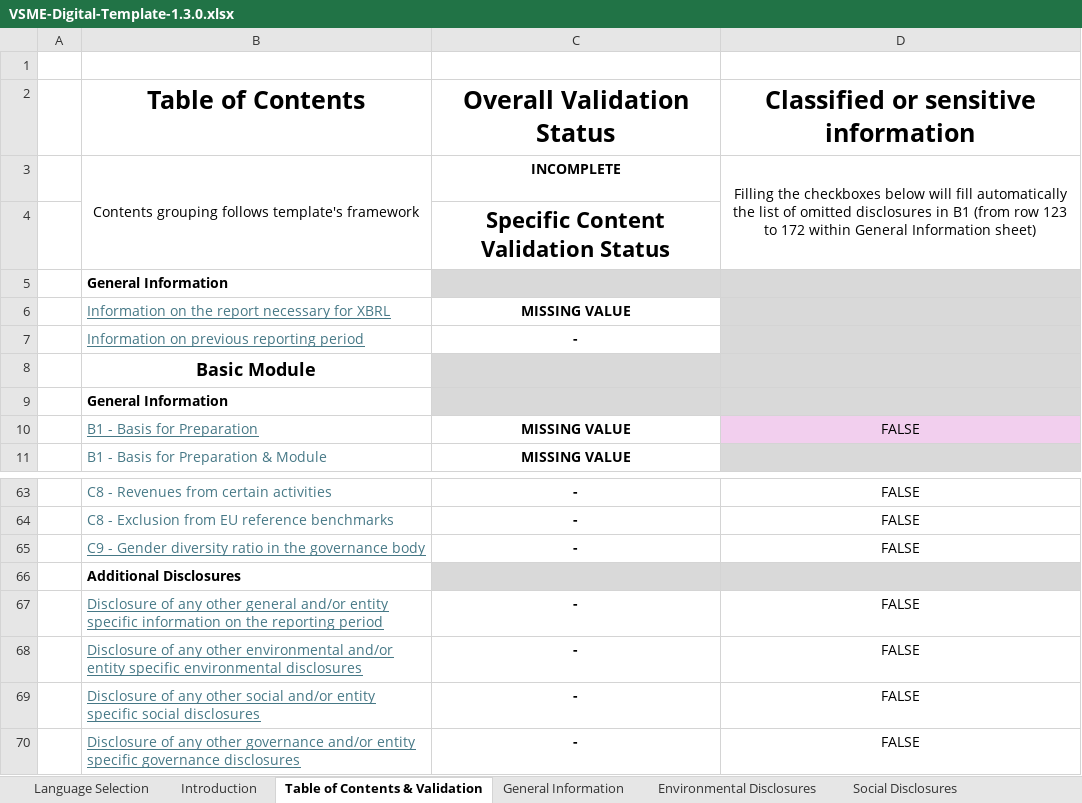
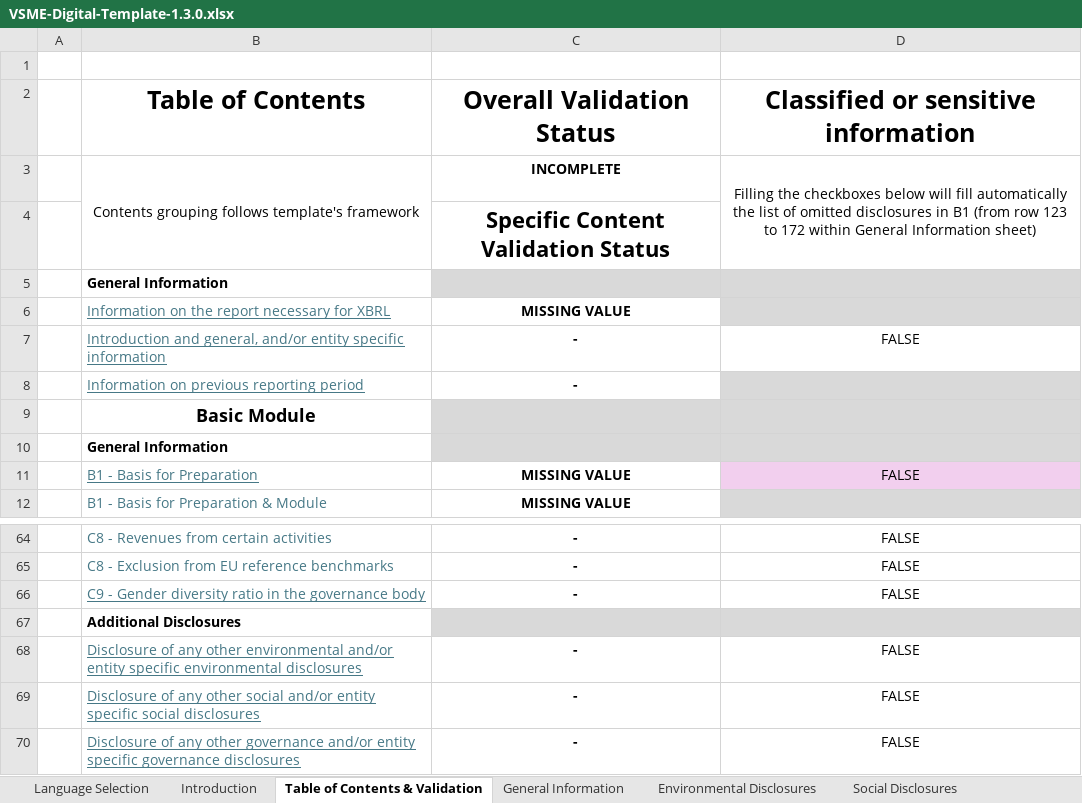
Before and after one commit to EFRAG-EU/Digital-Template-Data-Migration-Tool, an Excel workbook: src/migration_tool/data/VSME-Digital-Template-1.3.0.xlsx, sheet Table of Contents & Validation, drawn as a sheet; only a part is shown, gaps mark what is left out; values as stored, in another font and other column widths than the file's, no borders; conditional formats not drawn; removed rows and columns are numbered as before the commit, all else as after; the diff names each change by its address in the sheet, - before the commit and + after, or states it on an @@ line.

```diff
--- a/src/migration_tool/data/VSME-Digital-Template-1.3.0.xlsx (sheet Table of Contents & Validation)
+++ b/src/migration_tool/data/VSME-Digital-Template-1.3.0.xlsx (sheet Table of Contents & Validation)
+row 7:  | Introduction and general, and/or entity specific information | - | FALSE
-row 67:  | Disclosure of any other general and/or entity specific information on the reporting period | - | FALSE
```
Also changed, not shown: sheet Translations, sheet Footnotes, sheet General Information, sheet Introduction, other sheet tabs, formulas that keep their value, hidden cells, charts or pictures, 1 other file.
